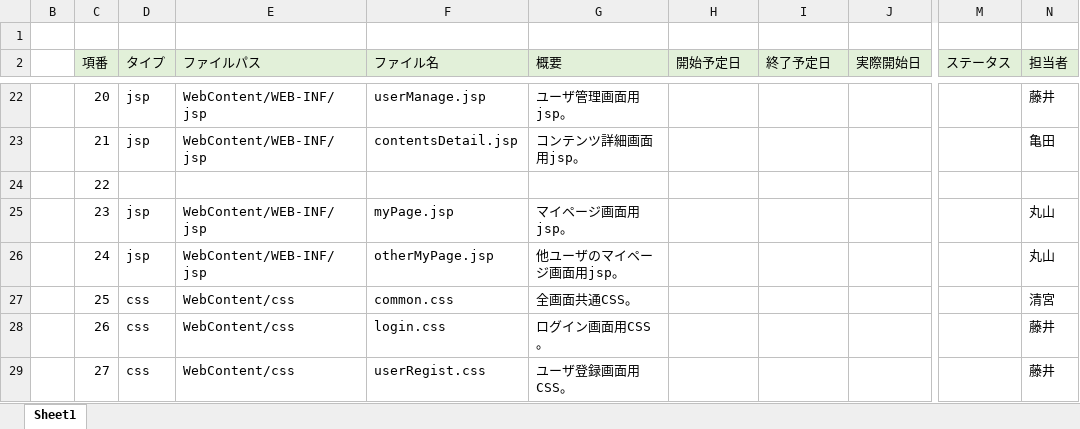
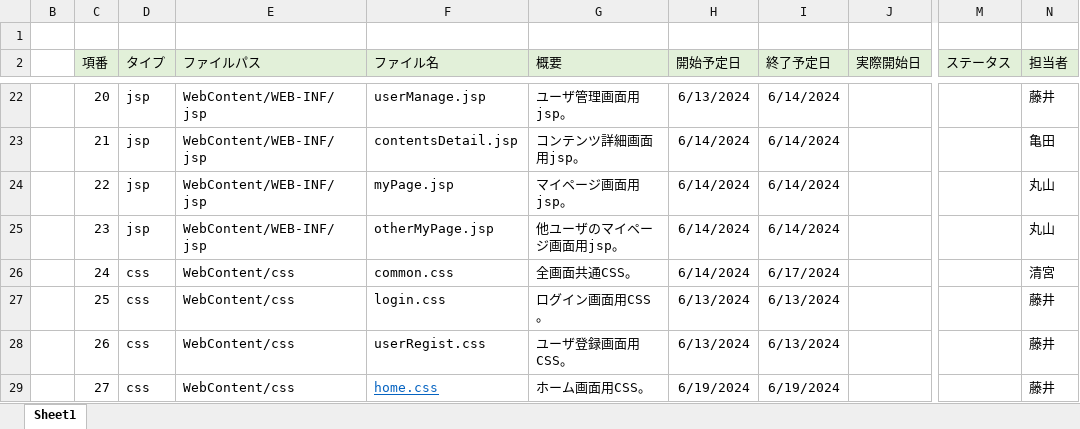
Before and after one commit to plusdojo2024/A2, an Excel workbook: doc/3_内部設計書/03_ファイル構成一覧表_WACー.xlsx, sheet Sheet1, drawn as a sheet; only a part is shown, gaps mark what is left out; values as stored, in another font and other column widths than the file's, no borders; the diff covers the shown part only; the diff names each change by its address in the sheet, - before the commit and + after, or states it on an @@ line.

```diff
--- a/doc/3_内部設計書/03_ファイル構成一覧表_WACー.xlsx (sheet Sheet1)
+++ b/doc/3_内部設計書/03_ファイル構成一覧表_WACー.xlsx (sheet Sheet1)
-H22 (開始予定日): (empty)
+H22 (開始予定日): 6/13/2024
-I22:I25 (終了予定日): (empty)
+I22:I25 (終了予定日): 6/14/2024
-H23:H26 (開始予定日): (empty)
+H23:H26 (開始予定日): 6/14/2024
-D24 (タイプ): (empty)
+D24 (タイプ): jsp
-E24 (ファイルパス): (empty)
+E24 (ファイルパス): WebContent/WEB-INF/jsp
-F24 (ファイル名): (empty)
+F24 (ファイル名): myPage.jsp
-G24 (概要): (empty)
+G24 (概要): マイページ画面用jsp。
-N24 (担当者): (empty)
+N24 (担当者): 丸山
-F25 (ファイル名): myPage.jsp
+F25 (ファイル名): otherMyPage.jsp
-G25 (概要): マイページ画面用jsp。
+G25 (概要): 他ユーザのマイページ画面用jsp。
-D26 (タイプ): jsp
+D26 (タイプ): css
-E26 (ファイルパス): WebContent/WEB-INF/jsp
+E26 (ファイルパス): WebContent/css
-F26 (ファイル名): otherMyPage.jsp
+F26 (ファイル名): common.css
-G26 (概要): 他ユーザのマイページ画面用jsp。
+G26 (概要): 全画面共通CSS。
-I26 (終了予定日): (empty)
+I26 (終了予定日): 6/17/2024
-N26 (担当者): 丸山
+N26 (担当者): 清宮
-F27 (ファイル名): common.css
+F27 (ファイル名): login.css
-G27 (概要): 全画面共通CSS。
+G27 (概要): ログイン画面用CSS。
-H27:H28 (開始予定日): (empty)
+H27:H28 (開始予定日): 6/13/2024
-I27:I28 (終了予定日): (empty)
+I27:I28 (終了予定日): 6/13/2024
-N27 (担当者): 清宮
+N27 (担当者): 藤井
-F28 (ファイル名): login.css
+F28 (ファイル名): userRegist.css
-G28 (概要): ログイン画面用CSS。
+G28 (概要): ユーザ登録画面用CSS。
-F29 (ファイル名): userRegist.css
+F29 (ファイル名): home.css
@@ F29 underline: off → on, text colour: black → #0563C1 @@
-G29 (概要): ユーザ登録画面用CSS。
+G29 (概要): ホーム画面用CSS。
-H29 (開始予定日): (empty)
+H29 (開始予定日): 6/19/2024
-I29 (終了予定日): (empty)
+I29 (終了予定日): 6/19/2024
```
Also changed, not shown: 7 added rows, 10 removed rows, 245 edited cells and cell formats elsewhere in this sheet, doc/2_外部設計書/02_DB定義書_WAC.xlsx, doc/2_外部設計書/02_機能一覧_WAC.xlsx.
